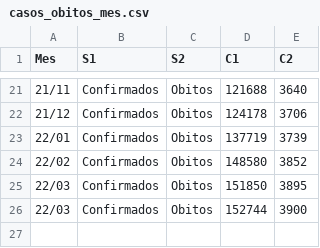
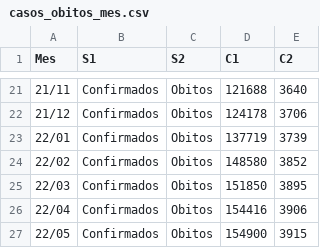
Before and after one commit to dageop/SGCOVID19, a CSV file: casos_obitos_mes.csv, drawn as a sheet; only a part is shown, gaps mark what is left out; removed rows and columns are numbered as before the commit, all else as after; the diff names each change by its address in the sheet, - before the commit and + after, or states it on an @@ line.

Commit message:
Update casos_obitos_mes.csv

```diff
--- a/casos_obitos_mes.csv
+++ b/casos_obitos_mes.csv
-row 26: 22/03 | Confirmados | Obitos | 152744 | 3900
+row 26: 22/04 | Confirmados | Obitos | 154416 | 3906
+row 27: 22/05 | Confirmados | Obitos | 154900 | 3915
```
